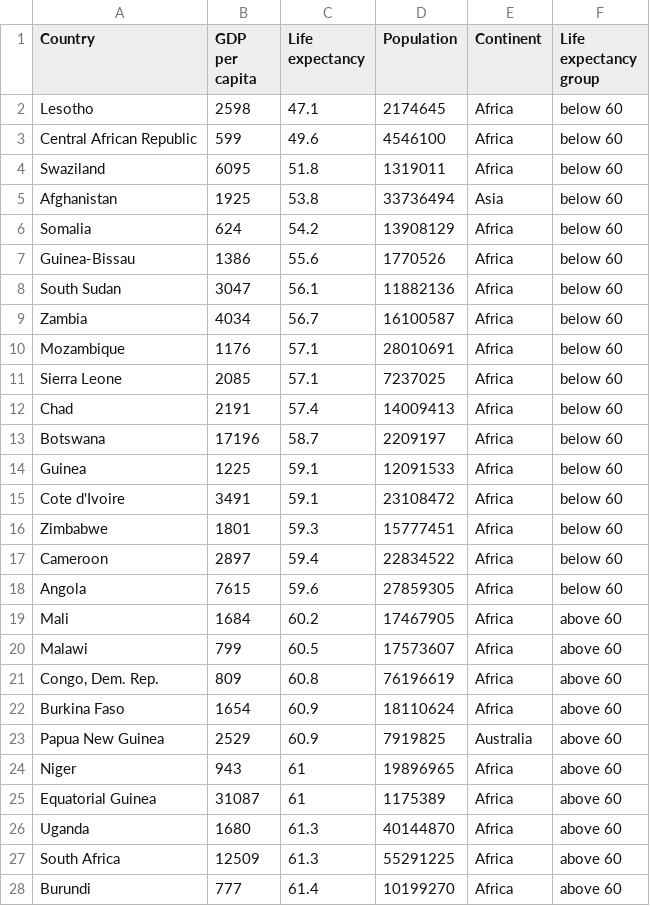
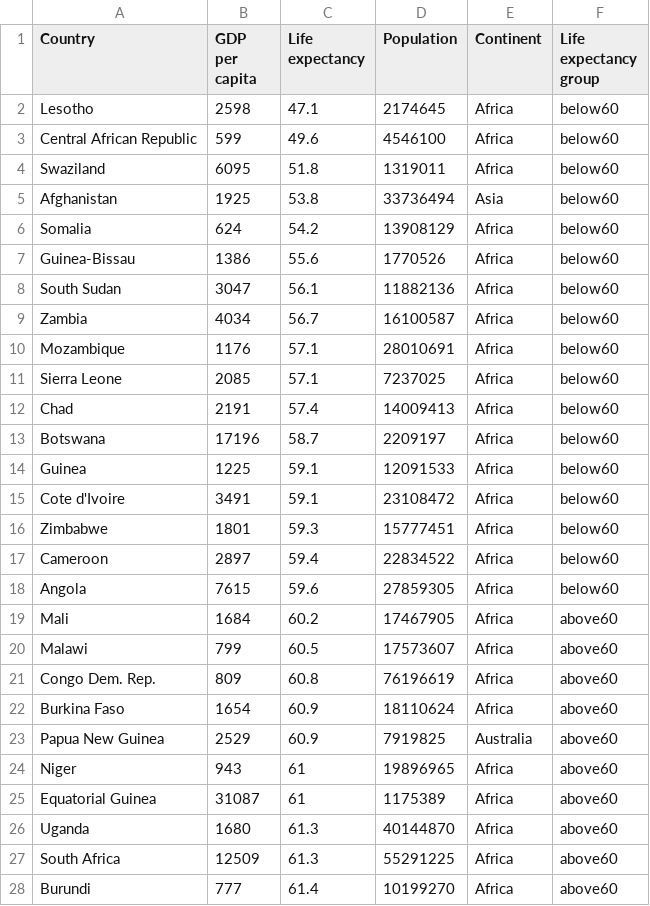
Before and after one commit to atlas-vis/atlas-vis.github.io, a CSV file: docs/csv/gdp-lifeExp.csv, drawn as a sheet; only a part is shown; the diff covers the shown part only.

```diff
--- a/docs/csv/gdp-lifeExp.csv
+++ b/docs/csv/gdp-lifeExp.csv
@@ -1,28 +1,28 @@
 Country,GDP per capita,Life expectancy,Population,Continent,Life expectancy group
-Lesotho,2598,47.1,2174645,Africa,below 60
-Central African Republic,599,49.6,4546100,Africa,below 60
-Swaziland,6095,51.8,1319011,Africa,below 60
-Afghanistan,1925,53.8,33736494,Asia,below 60
-Somalia,624,54.2,13908129,Africa,below 60
-Guinea-Bissau,1386,55.6,1770526,Africa,below 60
-South Sudan,3047,56.1,11882136,Africa,below 60
-Zambia,4034,56.7,16100587,Africa,below 60
-Mozambique,1176,57.1,28010691,Africa,below 60
-Sierra Leone,2085,57.1,7237025,Africa,below 60
-Chad,2191,57.4,14009413,Africa,below 60
-Botswana,17196,58.7,2209197,Africa,below 60
-Guinea,1225,59.1,12091533,Africa,below 60
-Cote d'Ivoire,3491,59.1,23108472,Africa,below 60
-Zimbabwe,1801,59.3,15777451,Africa,below 60
-Cameroon,2897,59.4,22834522,Africa,below 60
-Angola,7615,59.6,27859305,Africa,below 60
-Mali,1684,60.2,17467905,Africa,above 60
-Malawi,799,60.5,17573607,Africa,above 60
-"Congo, Dem. Rep.",809,60.8,76196619,Africa,above 60
-Burkina Faso,1654,60.9,18110624,Africa,above 60
-Papua New Guinea,2529,60.9,7919825,Australia,above 60
-Niger,943,61,19896965,Africa,above 60
-Equatorial Guinea,31087,61,1175389,Africa,above 60
-Uganda,1680,61.3,40144870,Africa,above 60
-South Africa,12509,61.3,55291225,Africa,above 60
-Burundi,777,61.4,10199270,Africa,above 60
+Lesotho,2598,47.1,2174645,Africa,below60
+Central African Republic,599,49.6,4546100,Africa,below60
+Swaziland,6095,51.8,1319011,Africa,below60
+Afghanistan,1925,53.8,33736494,Asia,below60
+Somalia,624,54.2,13908129,Africa,below60
+Guinea-Bissau,1386,55.6,1770526,Africa,below60
+South Sudan,3047,56.1,11882136,Africa,below60
+Zambia,4034,56.7,16100587,Africa,below60
+Mozambique,1176,57.1,28010691,Africa,below60
+Sierra Leone,2085,57.1,7237025,Africa,below60
+Chad,2191,57.4,14009413,Africa,below60
+Botswana,17196,58.7,2209197,Africa,below60
+Guinea,1225,59.1,12091533,Africa,below60
+Cote d'Ivoire,3491,59.1,23108472,Africa,below60
+Zimbabwe,1801,59.3,15777451,Africa,below60
+Cameroon,2897,59.4,22834522,Africa,below60
+Angola,7615,59.6,27859305,Africa,below60
+Mali,1684,60.2,17467905,Africa,above60
+Malawi,799,60.5,17573607,Africa,above60
+Congo Dem. Rep.,809,60.8,76196619,Africa,above60
+Burkina Faso,1654,60.9,18110624,Africa,above60
+Papua New Guinea,2529,60.9,7919825,Australia,above60
+Niger,943,61,19896965,Africa,above60
+Equatorial Guinea,31087,61,1175389,Africa,above60
+Uganda,1680,61.3,40144870,Africa,above60
+South Africa,12509,61.3,55291225,Africa,above60
+Burundi,777,61.4,10199270,Africa,above60
```
Also changed, not shown: 170 edited cells elsewhere in this file, static/csv/gdp-lifeExp.csv, 10 other files.
